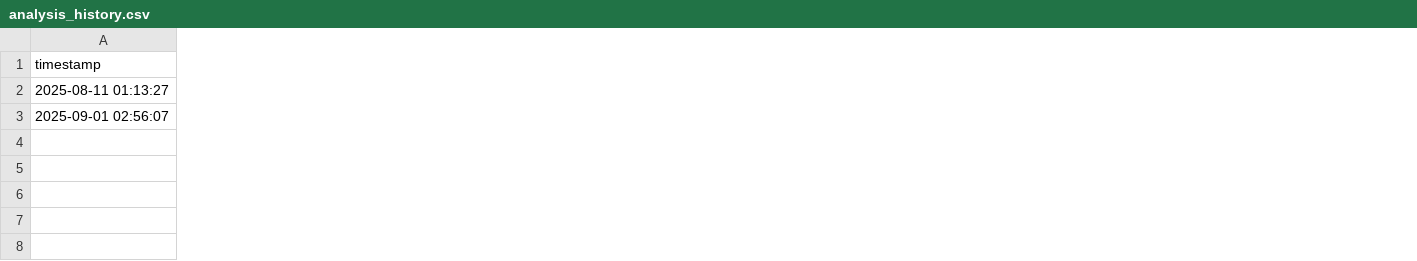
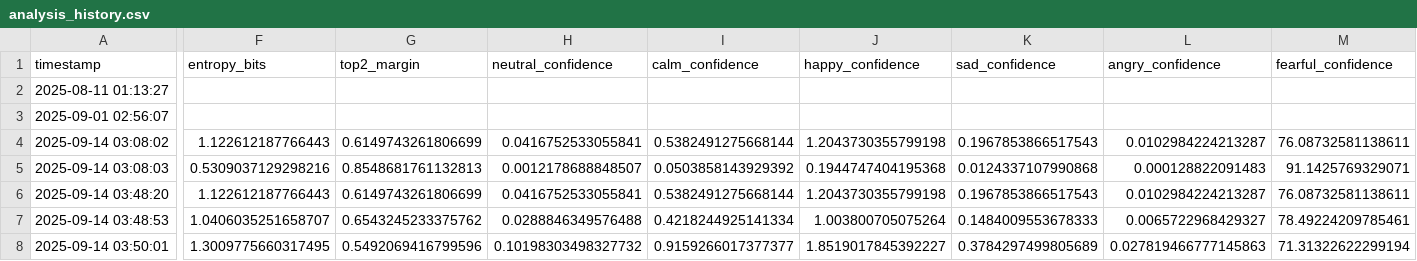
Before and after one commit to Rayyan9477/speech_emotion_classification, a CSV file: results/analysis_history.csv, drawn as a sheet; only a part is shown, gaps mark what is left out; rows hold the shown columns only; the diff covers the shown part only; the diff names each change by its address in the sheet, - before the commit and + after, or states it on an @@ line.

```diff
--- a/results/analysis_history.csv
+++ b/results/analysis_history.csv
+column F (entropy_bits), empty
+column G (top2_margin), empty
+column H (neutral_confidence), empty
+column I (calm_confidence), empty
+column J (happy_confidence), empty
+column K (sad_confidence), empty
+column L (angry_confidence), empty
+column M (fearful_confidence), empty
+row 4: 2025-09-14 03:08:02 | 1.122612187766443 | 0.6149743261806699 | 0.0416752533055841 | 0.5382491275668144 | 1.2043730355799198 | 0.1967853866517543 | 0.0102984224213287 | 76.08732581138611
+row 5: 2025-09-14 03:08:03 | 0.5309037129298216 | 0.8548681761132813 | 0.0012178688848507 | 0.0503858143929392 | 0.1944747404195368 | 0.0124337107990868 | 0.000128822091483 | 91.1425769329071
+row 6: 2025-09-14 03:48:20 | 1.122612187766443 | 0.6149743261806699 | 0.0416752533055841 | 0.5382491275668144 | 1.2043730355799198 | 0.1967853866517543 | 0.0102984224213287 | 76.08732581138611
+row 7: 2025-09-14 03:48:53 | 1.0406035251658707 | 0.6543245233375762 | 0.0288846349576488 | 0.4218244925141334 | 1.003800705075264 | 0.1484009553678333 | 0.0065722968429327 | 78.49224209785461
+row 8: 2025-09-14 03:50:01 | 1.3009775660317495 | 0.5492069416799596 | 0.10198303498327732 | 0.9159266017377377 | 1.8519017845392227 | 0.3784297499805689 | 0.027819466777145863 | 71.31322622299194
```
Also changed, not shown: 2 added columns and 2 edited cells elsewhere in this file, 15 other files.
